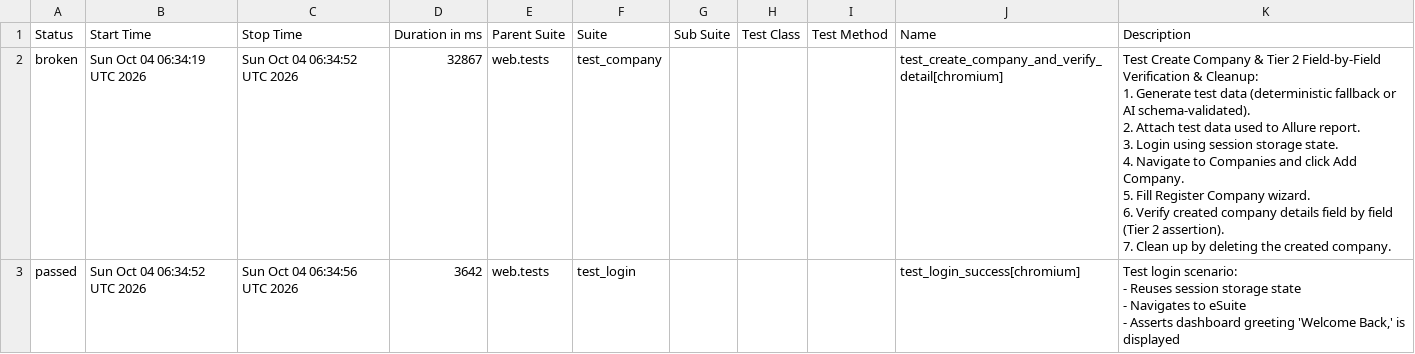
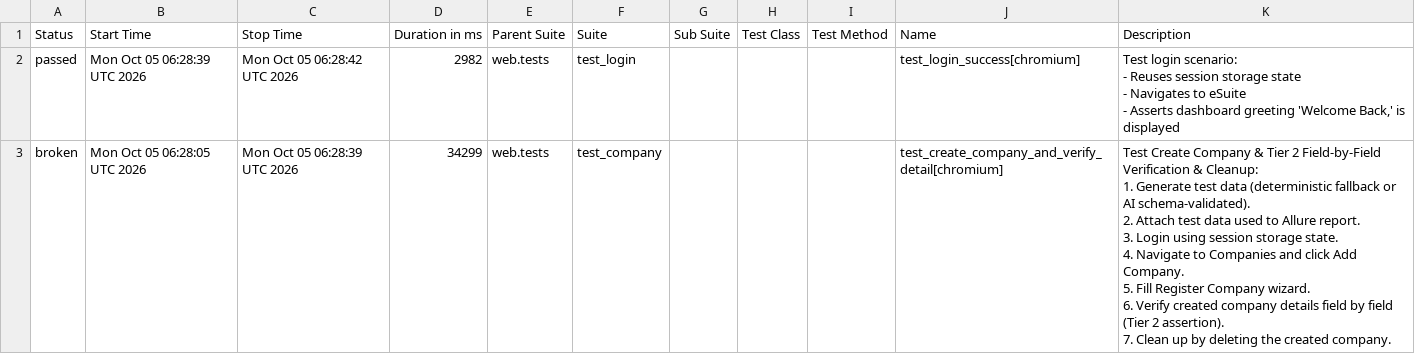
Before and after one commit to rizkyiff/Playwright-Python-With-AI, a CSV file: data/suites.csv, drawn as a sheet.

```diff
--- a/data/suites.csv
+++ b/data/suites.csv
@@ -1,17 +1,17 @@
 "Status","Start Time","Stop Time","Duration in ms","Parent Suite","Suite","Sub Suite","Test Class","Test Method","Name","Description"
-"broken","Sun Oct 04 06:34:19 UTC 2026","Sun Oct 04 06:34:52 UTC 2026","32867","web.tests","test_company","","","","test_create_company_and_verify_detail[chromium]","
-    Test Create Company & Tier 2 Field-by-Field Verification & Cleanup:
-    1. Generate test data (deterministic fallback or AI schema-validated).
-    2. Attach test data used to Allure report.
-    3. Login using session storage state.
-    4. Navigate to Companies and click Add Company.
-    5. Fill Register Company wizard.
-    6. Verify created company details field by field (Tier 2 assertion).
-    7. Clean up by deleting the created company.
-    "
-"passed","Sun Oct 04 06:34:52 UTC 2026","Sun Oct 04 06:34:56 UTC 2026","3642","web.tests","test_login","","","","test_login_success[chromium]","
-    Test login scenario:
-    - Reuses session storage state
-    - Navigates to eSuite
-    - Asserts dashboard greeting 'Welcome Back,' is displayed
-    "
+"passed","Mon Oct 05 06:28:39 UTC 2026","Mon Oct 05 06:28:42 UTC 2026","2982","web.tests","test_login","","","","test_login_success[chromium]","
+    Test login scenario:
+    - Reuses session storage state
+    - Navigates to eSuite
+    - Asserts dashboard greeting 'Welcome Back,' is displayed
+    "
+"broken","Mon Oct 05 06:28:05 UTC 2026","Mon Oct 05 06:28:39 UTC 2026","34299","web.tests","test_company","","","","test_create_company_and_verify_detail[chromium]","
+    Test Create Company & Tier 2 Field-by-Field Verification & Cleanup:
+    1. Generate test data (deterministic fallback or AI schema-validated).
+    2. Attach test data used to Allure report.
+    3. Login using session storage state.
+    4. Navigate to Companies and click Add Company.
+    5. Fill Register Company wizard.
+    6. Verify created company details field by field (Tier 2 assertion).
+    7. Clean up by deleting the created company.
+    "
```
Also changed, not shown: 26 other files.
